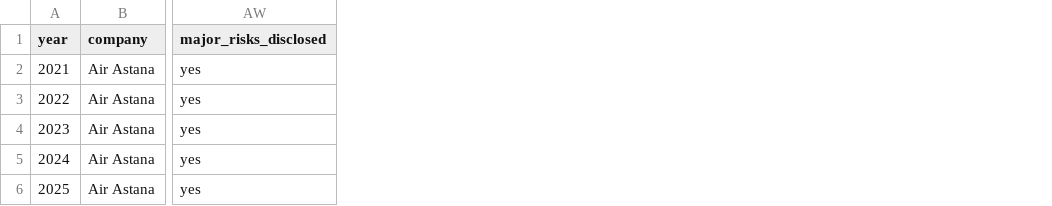
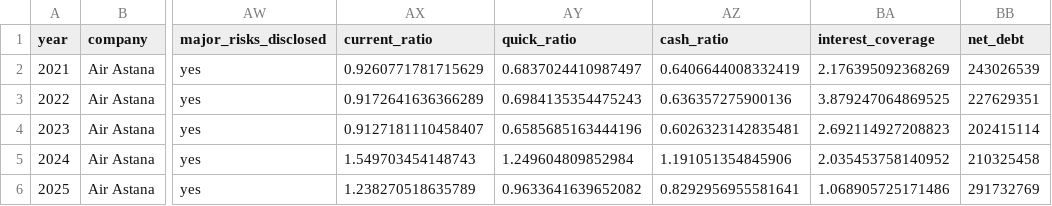
Before and after one commit to malinursaidikarimova-cmd/Air-Astana, a CSV file: air_astana_sample.csv, drawn as a sheet; only a part is shown, gaps mark what is left out; the diff names each change by its address in the sheet, - before the commit and + after, or states it on an @@ line.

```diff
--- a/air_astana_sample.csv
+++ b/air_astana_sample.csv
+column AX (current_ratio), rows 2-6: 0.9260771781715629 | 0.9172641636366289 | 0.9127181110458407 | 1.549703454148743 | 1.238270518635789
+column AY (quick_ratio), rows 2-6: 0.6837024410987497 | 0.6984135354475243 | 0.6585685163444196 | 1.249604809852984 | 0.9633641639652082
+column AZ (cash_ratio), rows 2-6: 0.6406644008332419 | 0.636357275900136 | 0.6026323142835481 | 1.191051354845906 | 0.8292956955581641
+column BA (interest_coverage), rows 2-6: 2.176395092368269 | 3.879247064869525 | 2.692114927208823 | 2.035453758140952 | 1.068905725171486
+column BB (net_debt), rows 2-6: 243026539 | 227629351 | 202415114 | 210325458 | 291732769
```
Also changed, not shown: 3 other files.
